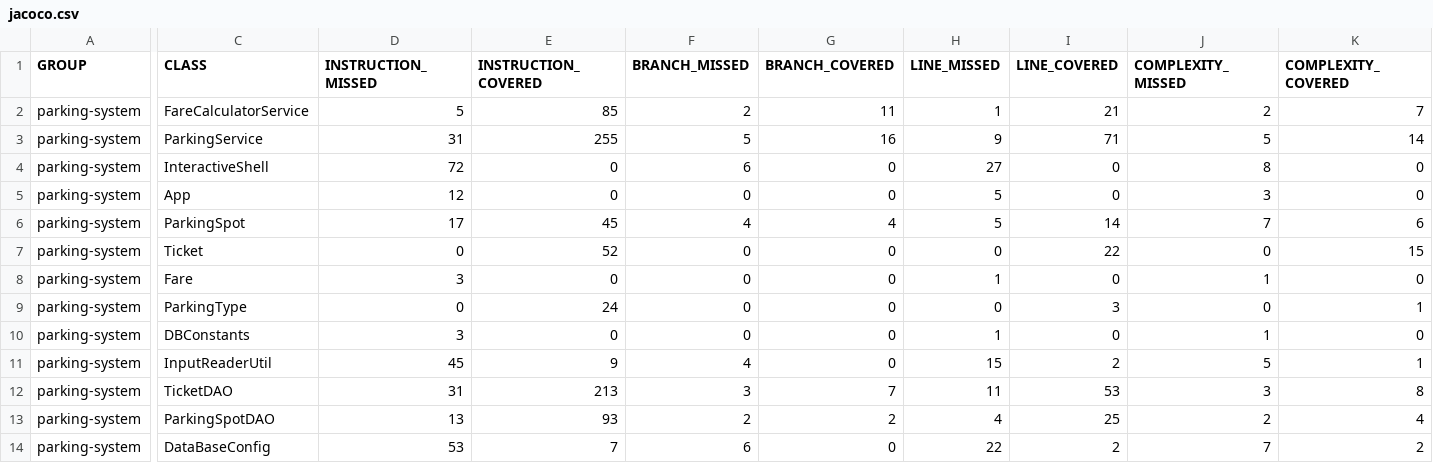
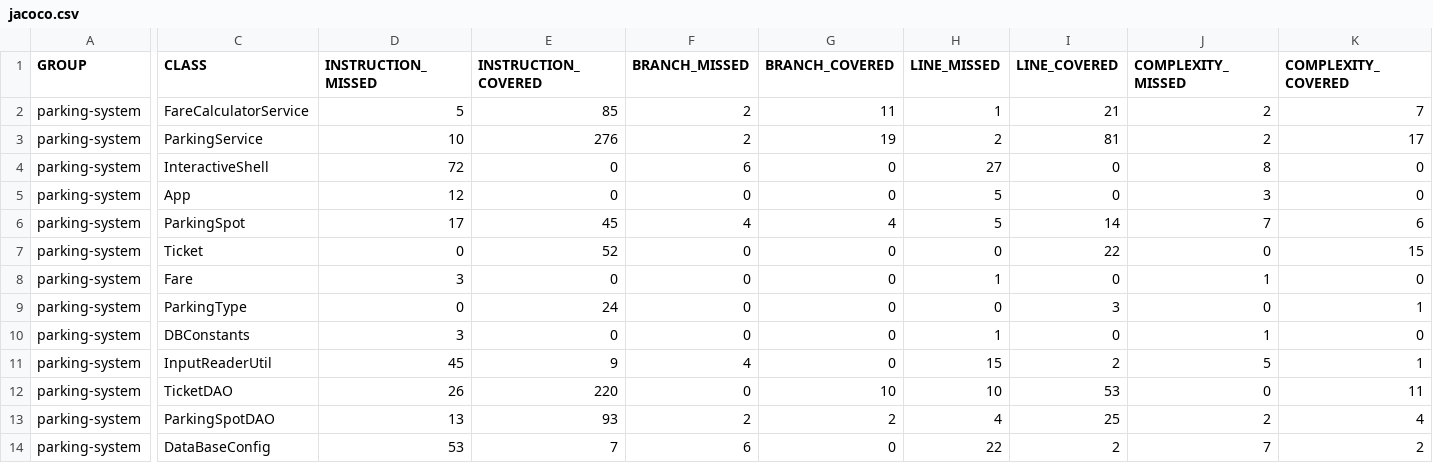
Before and after one commit to RPondepeyre/OC_P4_RPondepeyre, a CSV file: target/site/jacoco/jacoco.csv, drawn as a sheet; only a part is shown, gaps mark what is left out; the diff names each change by its address in the sheet, - before the commit and + after, or states it on an @@ line.

```diff
--- a/target/site/jacoco/jacoco.csv
+++ b/target/site/jacoco/jacoco.csv
-D3 (INSTRUCTION_MISSED): 31
+D3 (INSTRUCTION_MISSED): 10
-E3 (INSTRUCTION_COVERED): 255
+E3 (INSTRUCTION_COVERED): 276
-F3 (BRANCH_MISSED): 5
+F3 (BRANCH_MISSED): 2
-G3 (BRANCH_COVERED): 16
+G3 (BRANCH_COVERED): 19
-H3 (LINE_MISSED): 9
+H3 (LINE_MISSED): 2
-I3 (LINE_COVERED): 71
+I3 (LINE_COVERED): 81
-J3 (COMPLEXITY_MISSED): 5
+J3 (COMPLEXITY_MISSED): 2
-K3 (COMPLEXITY_COVERED): 14
+K3 (COMPLEXITY_COVERED): 17
-D12 (INSTRUCTION_MISSED): 31
+D12 (INSTRUCTION_MISSED): 26
-E12 (INSTRUCTION_COVERED): 213
+E12 (INSTRUCTION_COVERED): 220
-F12 (BRANCH_MISSED): 3
+F12 (BRANCH_MISSED): 0
-G12 (BRANCH_COVERED): 7
+G12 (BRANCH_COVERED): 10
-H12 (LINE_MISSED): 11
+H12 (LINE_MISSED): 10
-J12 (COMPLEXITY_MISSED): 3
+J12 (COMPLEXITY_MISSED): 0
-K12 (COMPLEXITY_COVERED): 8
+K12 (COMPLEXITY_COVERED): 11
```
Also changed, not shown: 37 other files.
